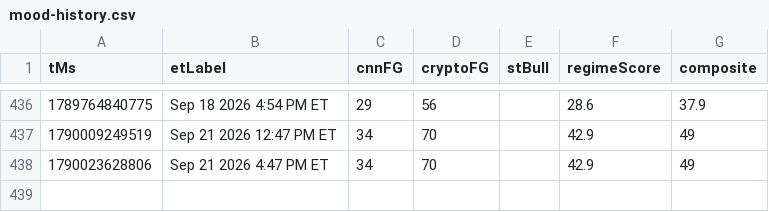
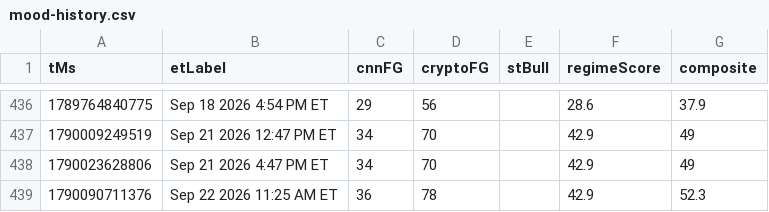
Before and after one commit to Jad-Naitali/market-feed, a CSV file: docs/mood-history.csv, drawn as a sheet; only a part is shown, gaps mark what is left out.

```diff
--- a/docs/mood-history.csv
+++ b/docs/mood-history.csv
@@ -438 +438,2 @@ tMs,etLabel,cnnFG,cryptoFG,stBull,regimeScore,composite
 1790023628806,Sep 21 2026 4:47 PM ET,34,70,,42.9,49
+1790090711376,Sep 22 2026 11:25 AM ET,36,78,,42.9,52.3
```
Also changed, not shown: regime history.csv, 3 other files.
